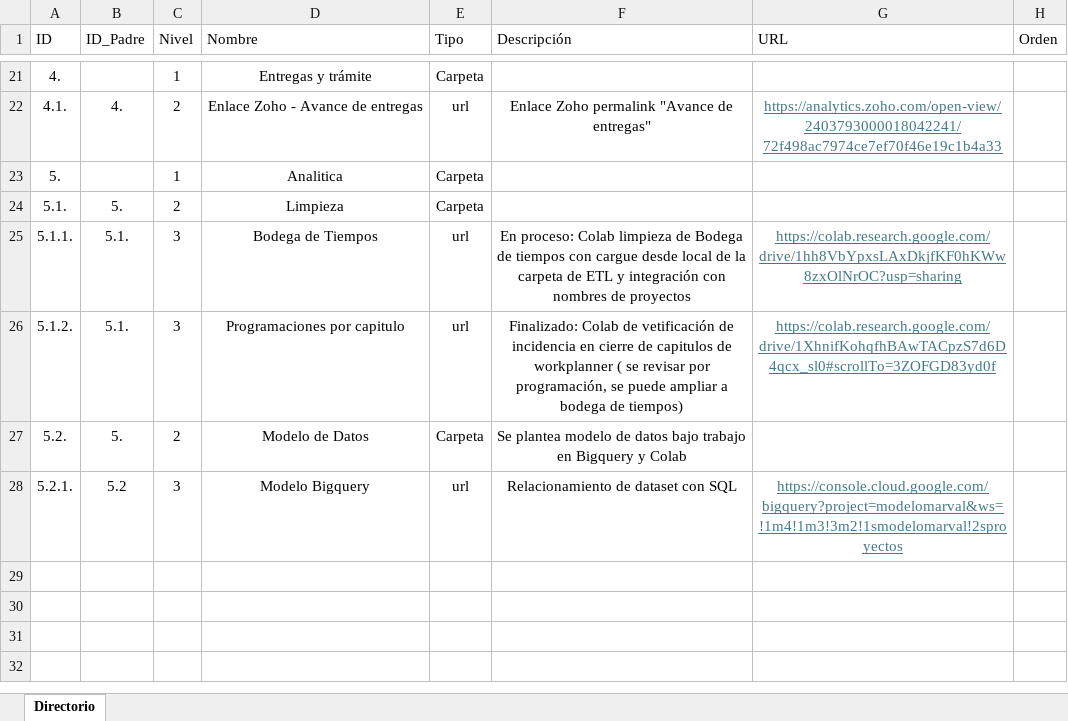
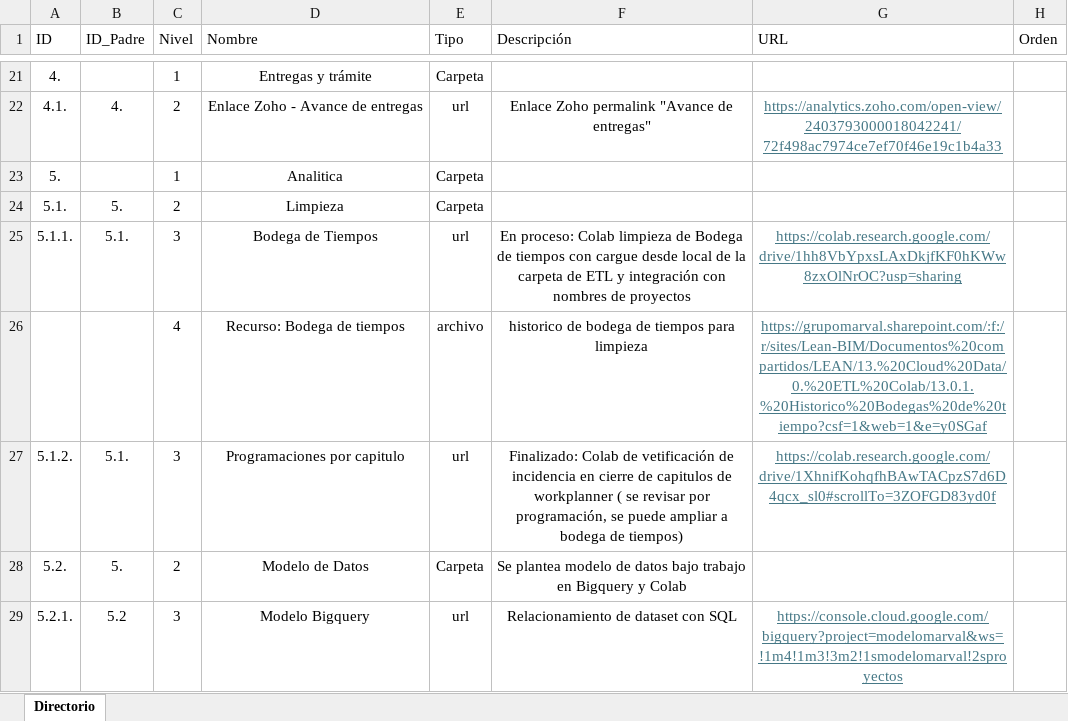
Before and after one commit to bautistapulgarin/Responsables-streamlit, an Excel workbook: data/Directorio.xlsx, sheet Directorio, drawn as a sheet; only a part is shown, gaps mark what is left out; values as stored, in another font and other column widths than the file's, no borders; table styles not drawn; the diff names each change by its address in the sheet, - before the commit and + after, or states it on an @@ line.

Commit message:
Add files via upload

```diff
--- a/data/Directorio.xlsx (sheet Directorio)
+++ b/data/Directorio.xlsx (sheet Directorio)
+row 26:  |  | 4 | Recurso: Bodega de tiempos | archivo | historico de bodega de tiempos para limpieza | https://grupomarval.sharepoint.com/:f:/r/sites/Lean-BIM/Documentos%20compartidos/LEAN/13.%20Cloud%20Data/0.%20ETL%20Colab/13.0.1.%20Historico%20Bodegas%20de%20tiempo?csf=1&web=1&e=y0SGaf
```
